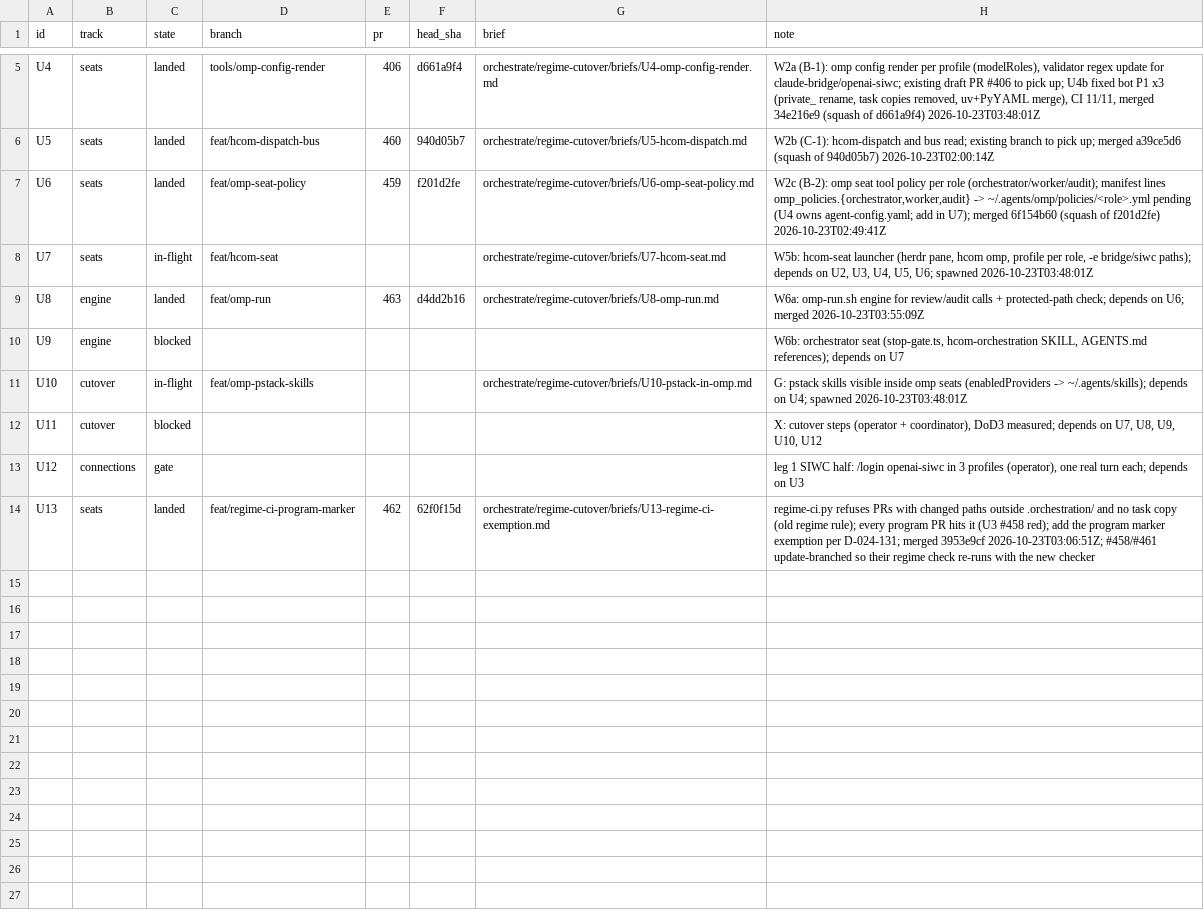
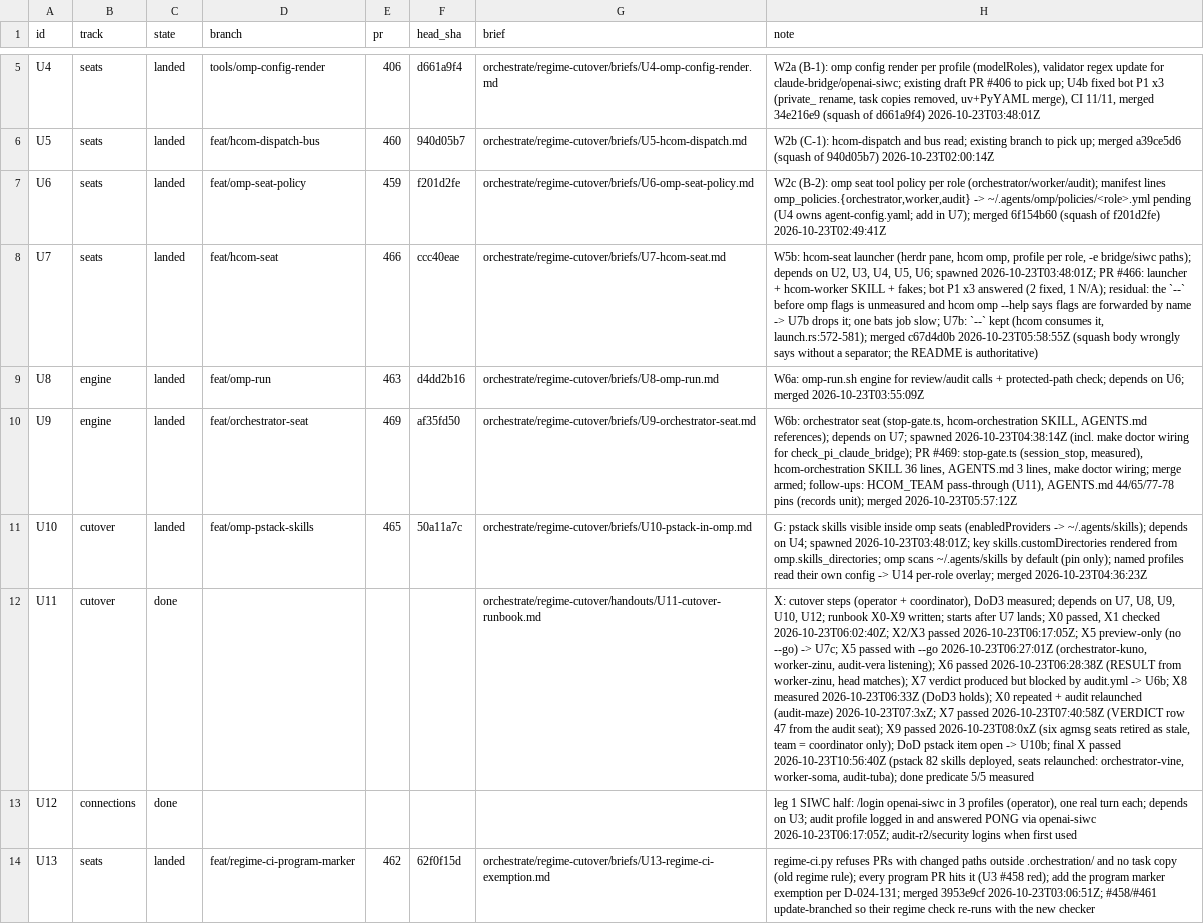
Before and after one commit to mryfmo/dotfiles, a TSV file: .orchestration/orchestrate/regime-cutover/units.tsv, drawn as a sheet; only a part is shown, gaps mark what is left out; the diff covers the shown part only; the diff names each change by its address in the sheet, - before the commit and + after, or states it on an @@ line.

```diff
--- a/.orchestration/orchestrate/regime-cutover/units.tsv
+++ b/.orchestration/orchestrate/regime-cutover/units.tsv
-C8 (state): in-flight
+C8 (state): landed
-E8 (pr): (empty)
+E8 (pr): 466
-F8 (head_sha): (empty)
+F8 (head_sha): ccc40eae
-H8 (note): …U6; spawned 2026-10-23T03:48:01Z
+H8 (note): …U6; spawned 2026-10-23T03:48:01Z; PR #466: launcher + hcom-worker SKILL + fakes; bot P1 x3 answered (2 fixed, 1 N/A); residual: the `--` before omp flags is unmeasured and hcom omp --help says flags are forwarded by name -> U7b drops it; one bats job slow; U7b: `--` kept (hcom consumes it, launch.rs:572-581); merged c67d4d0b 2026-10-23T05:58:55Z (squash body wrongly says without a separator; the README is authoritative)
-C10 (state): blocked
+C10 (state): landed
-D10 (branch): (empty)
+D10 (branch): feat/orchestrator-seat
-E10 (pr): (empty)
+E10 (pr): 469
-F10 (head_sha): (empty)
+F10 (head_sha): af35fd50
-G10 (brief): (empty)
+G10 (brief): orchestrate/regime-cutover/briefs/U9-orchestrator-seat.md
-H10 (note): …depends on U7
+H10 (note): …depends on U7; spawned 2026-10-23T04:38:14Z (incl. make doctor wiring for check_pi_claude_bridge); PR #469: stop-gate.ts (session_stop, measured), hcom-orchestration SKILL 36 lines, AGENTS.md 3 lines, make doctor wiring; merge armed; follow-ups: HCOM_TEAM pass-through (U11), AGENTS.md 44/65/77-78 pins (records unit); merged 2026-10-23T05:57:12Z
-C11 (state): in-flight
+C11 (state): landed
-E11 (pr): (empty)
+E11 (pr): 465
-F11 (head_sha): (empty)
+F11 (head_sha): 50a11a7c
-H11 (note): …U4; spawned 2026-10-23T03:48:01Z
+H11 (note): …U4; spawned 2026-10-23T03:48:01Z; key skills.customDirectories rendered from omp.skills_directories; omp scans ~/.agents/skills by default (pin only); named profiles read their own config -> U14 per-role overlay; merged 2026-10-23T04:36:23Z
-C12 (state): blocked
+C12 (state): done
-G12 (brief): (empty)
+G12 (brief): orchestrate/regime-cutover/handouts/U11-cutover-runbook.md
-H12 (note): …U9, U10, U12
+H12 (note): …U9, U10, U12; runbook X0-X9 written; starts after U7 lands; X0 passed, X1 checked 2026-10-23T06:02:40Z; X2/X3 passed 2026-10-23T06:17:05Z; X5 preview-only (no --go) -> U7c; X5 passed with --go 2026-10-23T06:27:01Z (orchestrator-kuno, worker-zinu, audit-vera listening); X6 passed 2026-10-23T06:28:38Z (RESULT from worker-zinu, head matches); X7 verdict produced but blocked by audit.yml -> U6b; X8 measured 2026-10-23T06:33Z (DoD3 holds); X0 repeated + audit relaunched (audit-maze) 2026-10-23T07:3xZ; X7 passed 2026-10-23T07:40:58Z (VERDICT row 47 from the audit seat); X9 passed 2026-10-23T08:0xZ (six agmsg seats retired as stale, team = coordinator only); DoD pstack item open -> U10b; final X passed 2026-10-23T10:56:40Z (pstack 82 skills deployed, seats relaunched: orchestrator-vine, worker-soma, audit-tuba); done predicate 5/5 measured
-C13 (state): gate
+C13 (state): done
-H13 (note): …depends on U3
+H13 (note): …depends on U3; audit profile logged in and answered PONG via openai-siwc 2026-10-23T06:17:05Z; audit-r2/security logins when first used
```
Also changed, not shown: 5 added rows elsewhere in this file, .orchestration/orchestrate/regime-cutover/ledger.tsv, .orchestration/plans/024-progress.tsv, 7 other files.
